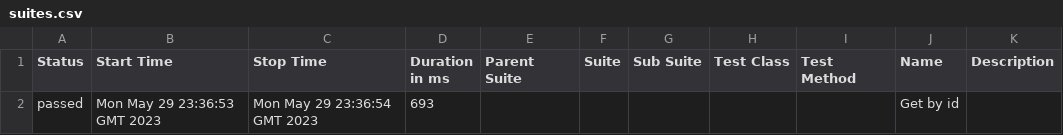
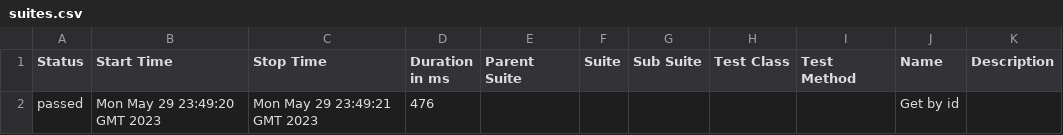
Before and after one commit to JorgeLopez1709/specflow-report, a CSV file: data/suites.csv, drawn as a sheet.

```diff
--- a/data/suites.csv
+++ b/data/suites.csv
@@ -1,2 +1,2 @@
 "Status","Start Time","Stop Time","Duration in ms","Parent Suite","Suite","Sub Suite","Test Class","Test Method","Name","Description"
-"passed","Mon May 29 23:36:53 GMT 2023","Mon May 29 23:36:54 GMT 2023","693","","","","","","Get by id",""
+"passed","Mon May 29 23:49:20 GMT 2023","Mon May 29 23:49:21 GMT 2023","476","","","","","","Get by id",""
```
Also changed, not shown: 24 other files.
